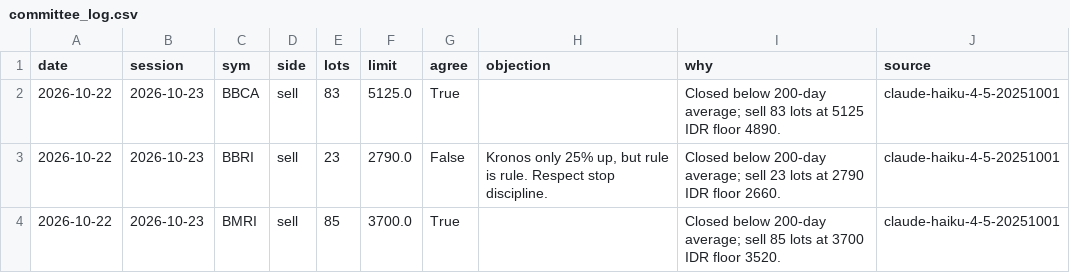
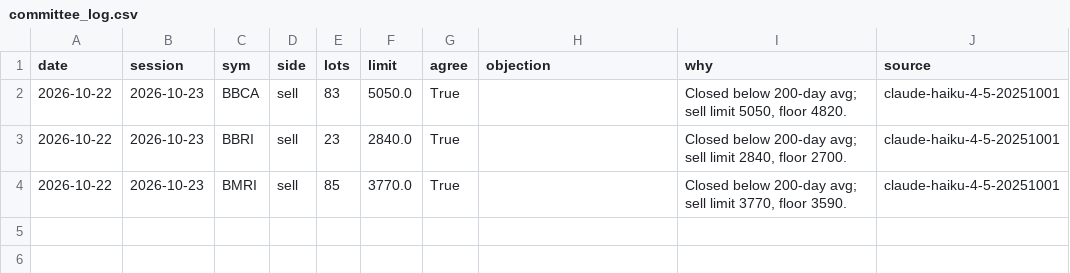
Before and after one commit to benchandra/idx-trend-bot, a CSV file: docs/data/committee_log.csv, drawn as a sheet.

```diff
--- a/docs/data/committee_log.csv
+++ b/docs/data/committee_log.csv
@@ -1,4 +1,4 @@
 date,session,sym,side,lots,limit,agree,objection,why,source
-2026-10-22,2026-10-23,BBCA,sell,83,5125.0,True,,Closed below 200-day average; sell 83 lots at 5125 IDR floor 4890.,claude-haiku-4-5-20251001
-2026-10-22,2026-10-23,BBRI,sell,23,2790.0,False,"Kronos only 25% up, but rule is rule. Respect stop discipline.",Closed below 200-day average; sell 23 lots at 2790 IDR floor 2660.,claude-haiku-4-5-20251001
-2026-10-22,2026-10-23,BMRI,sell,85,3700.0,True,,Closed below 200-day average; sell 85 lots at 3700 IDR floor 3520.,claude-haiku-4-5-20251001
+2026-10-22,2026-10-23,BBCA,sell,83,5050.0,True,,"Closed below 200-day avg; sell limit 5050, floor 4820.",claude-haiku-4-5-20251001
+2026-10-22,2026-10-23,BBRI,sell,23,2840.0,True,,"Closed below 200-day avg; sell limit 2840, floor 2700.",claude-haiku-4-5-20251001
+2026-10-22,2026-10-23,BMRI,sell,85,3770.0,True,,"Closed below 200-day avg; sell limit 3770, floor 3590.",claude-haiku-4-5-20251001
```
Also changed, not shown: docs/data/kronos_log.csv, docs/data/sentiment_log.csv, 7 other files.
